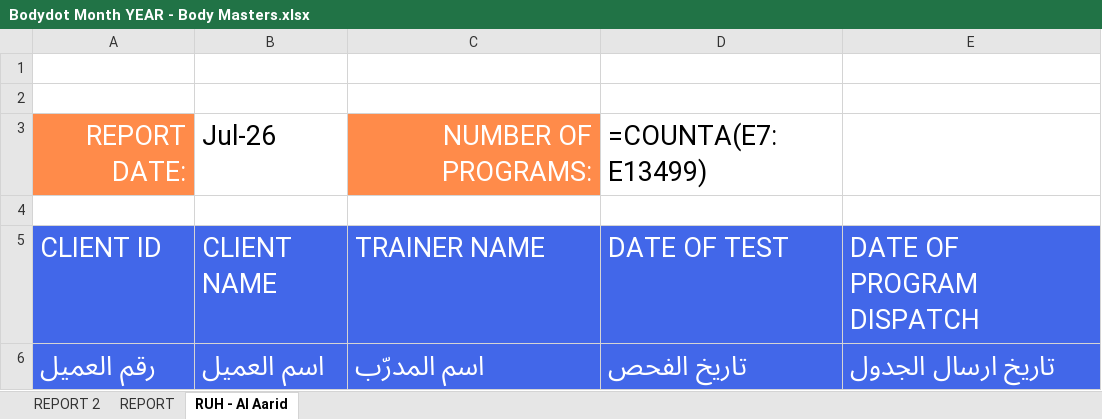
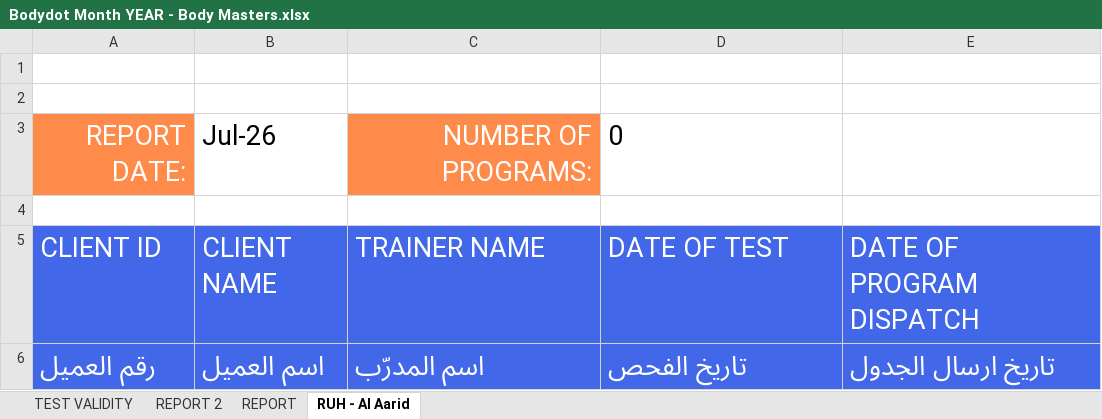
Before and after one commit to thefitxperience/VALD-automator, an Excel workbook: Bodydot Month YEAR - Body Masters.xlsx, sheet RUH - Al Aarid, drawn as a sheet; values as stored, in another font and other column widths than the file's, no borders; formulas without a stored value are shown as written; the diff names each change by its address in the sheet, - before the commit and + after, or states it on an @@ line.

```diff
--- a/Bodydot Month YEAR - Body Masters.xlsx (sheet RUH - Al Aarid)
+++ b/Bodydot Month YEAR - Body Masters.xlsx (sheet RUH - Al Aarid)
+sheet tab: TEST VALIDITY
-D3: =COUNTA(E7:E13499)
+D3: 0
```
Also changed, not shown: sheet REPORT, sheet REPORT 2, charts or pictures, Bodydot Month YEAR - Body Motions.xlsx, 2 other files.
